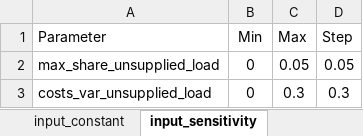
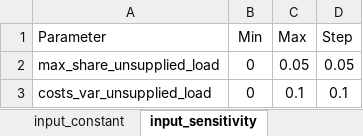
Before and after one commit to rl-institut/offgridders, an Excel workbook: inputs/input_template_excel.xlsx, sheet input_sensitivity, drawn as a sheet; values as stored, in another font and other column widths than the file's, no borders; the diff names each change by its address in the sheet, - before the commit and + after, or states it on an @@ line.

Commit message:
Major changes Integrating new experiment structure (simulation parameters, settings and dict) Deleted internal * demand profile estimation * pv profile estimation * input file * config file -> working on: oem with minimal loading, tests, in code documentation

```diff
--- a/inputs/input_template_excel.xlsx (sheet input_sensitivity)
+++ b/inputs/input_template_excel.xlsx (sheet input_sensitivity)
-C3 (Max): 0.3
+C3 (Max): 0.1
-D3 (Step): 0.3
+D3 (Step): 0.1
```
Also changed, not shown: sheet settings, sheet case_definitions, sheet input_constant, 58 other files.
